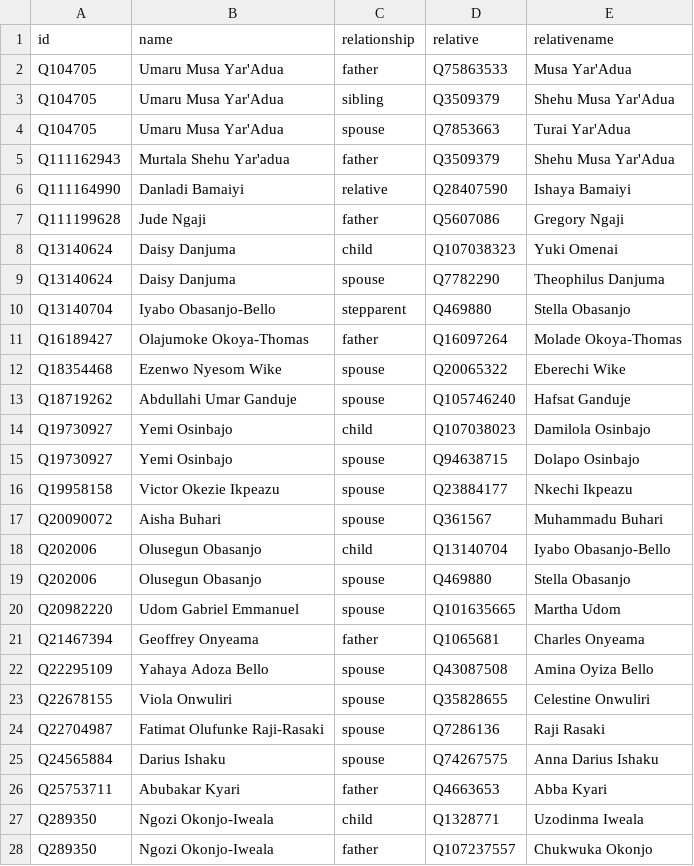
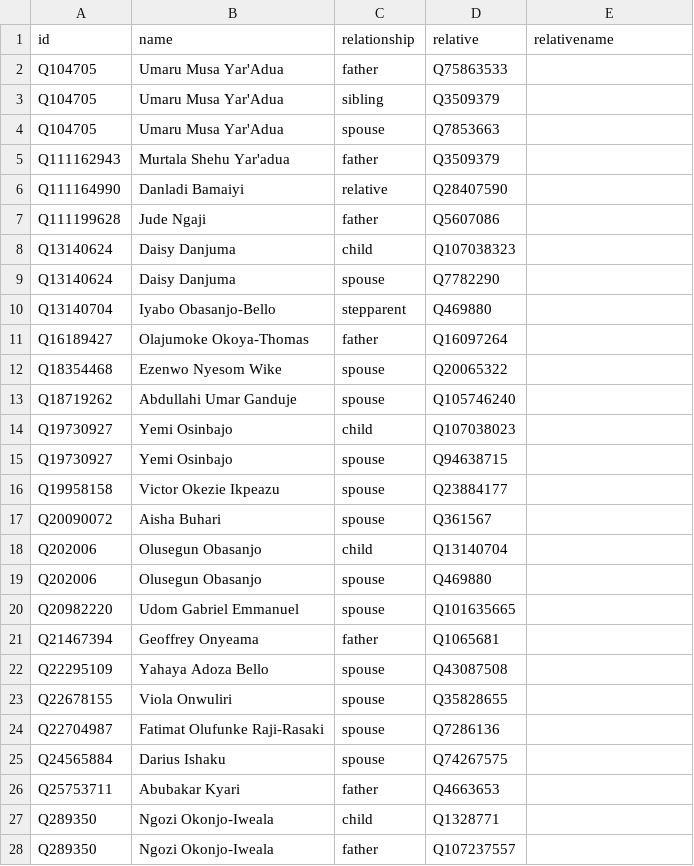
Before and after one commit to every-politician-scrapers/nigeria, a CSV file: html/family.csv, drawn as a sheet; only a part is shown; the diff covers the shown part only.

Commit message:
PCB update

```diff
--- a/html/family.csv
+++ b/html/family.csv
@@ -1,28 +1,28 @@
 id,name,relationship,relative,relativename
-Q104705,Umaru Musa Yar'Adua,father,Q75863533,Musa Yar'Adua
-Q104705,Umaru Musa Yar'Adua,sibling,Q3509379,Shehu Musa Yar'Adua
-Q104705,Umaru Musa Yar'Adua,spouse,Q7853663,Turai Yar'Adua
-Q111162943,Murtala Shehu Yar'adua,father,Q3509379,Shehu Musa Yar'Adua
-Q111164990,Danladi Bamaiyi,relative,Q28407590,Ishaya Bamaiyi
-Q111199628,Jude Ngaji,father,Q5607086,Gregory Ngaji
-Q13140624,Daisy Danjuma,child,Q107038323,Yuki Omenai
-Q13140624,Daisy Danjuma,spouse,Q7782290,Theophilus Danjuma
-Q13140704,Iyabo Obasanjo-Bello,stepparent,Q469880,Stella Obasanjo
-Q16189427,Olajumoke Okoya-Thomas,father,Q16097264,Molade Okoya-Thomas
-Q18354468,Ezenwo Nyesom Wike,spouse,Q20065322,Eberechi Wike
-Q18719262,Abdullahi Umar Ganduje,spouse,Q105746240,Hafsat Ganduje
-Q19730927,Yemi Osinbajo,child,Q107038023,Damilola Osinbajo
-Q19730927,Yemi Osinbajo,spouse,Q94638715,Dolapo Osinbajo
-Q19958158,Victor Okezie Ikpeazu,spouse,Q23884177,Nkechi Ikpeazu
-Q20090072,Aisha Buhari,spouse,Q361567,Muhammadu Buhari
-Q202006,Olusegun Obasanjo,child,Q13140704,Iyabo Obasanjo-Bello
-Q202006,Olusegun Obasanjo,spouse,Q469880,Stella Obasanjo
-Q20982220,Udom Gabriel Emmanuel,spouse,Q101635665,Martha Udom
-Q21467394,Geoffrey Onyeama,father,Q1065681,Charles Onyeama
-Q22295109,Yahaya Adoza Bello,spouse,Q43087508,Amina Oyiza Bello
-Q22678155,Viola Onwuliri,spouse,Q35828655,Celestine Onwuliri
-Q22704987,Fatimat Olufunke Raji-Rasaki,spouse,Q7286136,Raji Rasaki
-Q24565884,Darius Ishaku,spouse,Q74267575,Anna Darius Ishaku
-Q25753711,Abubakar Kyari,father,Q4663653,Abba Kyari
-Q289350,Ngozi Okonjo-Iweala,child,Q1328771,Uzodinma Iweala
-Q289350,Ngozi Okonjo-Iweala,father,Q107237557,Chukwuka Okonjo
+Q104705,Umaru Musa Yar'Adua,father,Q75863533,
+Q104705,Umaru Musa Yar'Adua,sibling,Q3509379,
+Q104705,Umaru Musa Yar'Adua,spouse,Q7853663,
+Q111162943,Murtala Shehu Yar'adua,father,Q3509379,
+Q111164990,Danladi Bamaiyi,relative,Q28407590,
+Q111199628,Jude Ngaji,father,Q5607086,
+Q13140624,Daisy Danjuma,child,Q107038323,
+Q13140624,Daisy Danjuma,spouse,Q7782290,
+Q13140704,Iyabo Obasanjo-Bello,stepparent,Q469880,
+Q16189427,Olajumoke Okoya-Thomas,father,Q16097264,
+Q18354468,Ezenwo Nyesom Wike,spouse,Q20065322,
+Q18719262,Abdullahi Umar Ganduje,spouse,Q105746240,
+Q19730927,Yemi Osinbajo,child,Q107038023,
+Q19730927,Yemi Osinbajo,spouse,Q94638715,
+Q19958158,Victor Okezie Ikpeazu,spouse,Q23884177,
+Q20090072,Aisha Buhari,spouse,Q361567,
+Q202006,Olusegun Obasanjo,child,Q13140704,
+Q202006,Olusegun Obasanjo,spouse,Q469880,
+Q20982220,Udom Gabriel Emmanuel,spouse,Q101635665,
+Q21467394,Geoffrey Onyeama,father,Q1065681,
+Q22295109,Yahaya Adoza Bello,spouse,Q43087508,
+Q22678155,Viola Onwuliri,spouse,Q35828655,
+Q22704987,Fatimat Olufunke Raji-Rasaki,spouse,Q7286136,
+Q24565884,Darius Ishaku,spouse,Q74267575,
+Q25753711,Abubakar Kyari,father,Q4663653,
+Q289350,Ngozi Okonjo-Iweala,child,Q1328771,
+Q289350,Ngozi Okonjo-Iweala,father,Q107237557,
```
Also changed, not shown: 45 edited cells elsewhere in this file.
